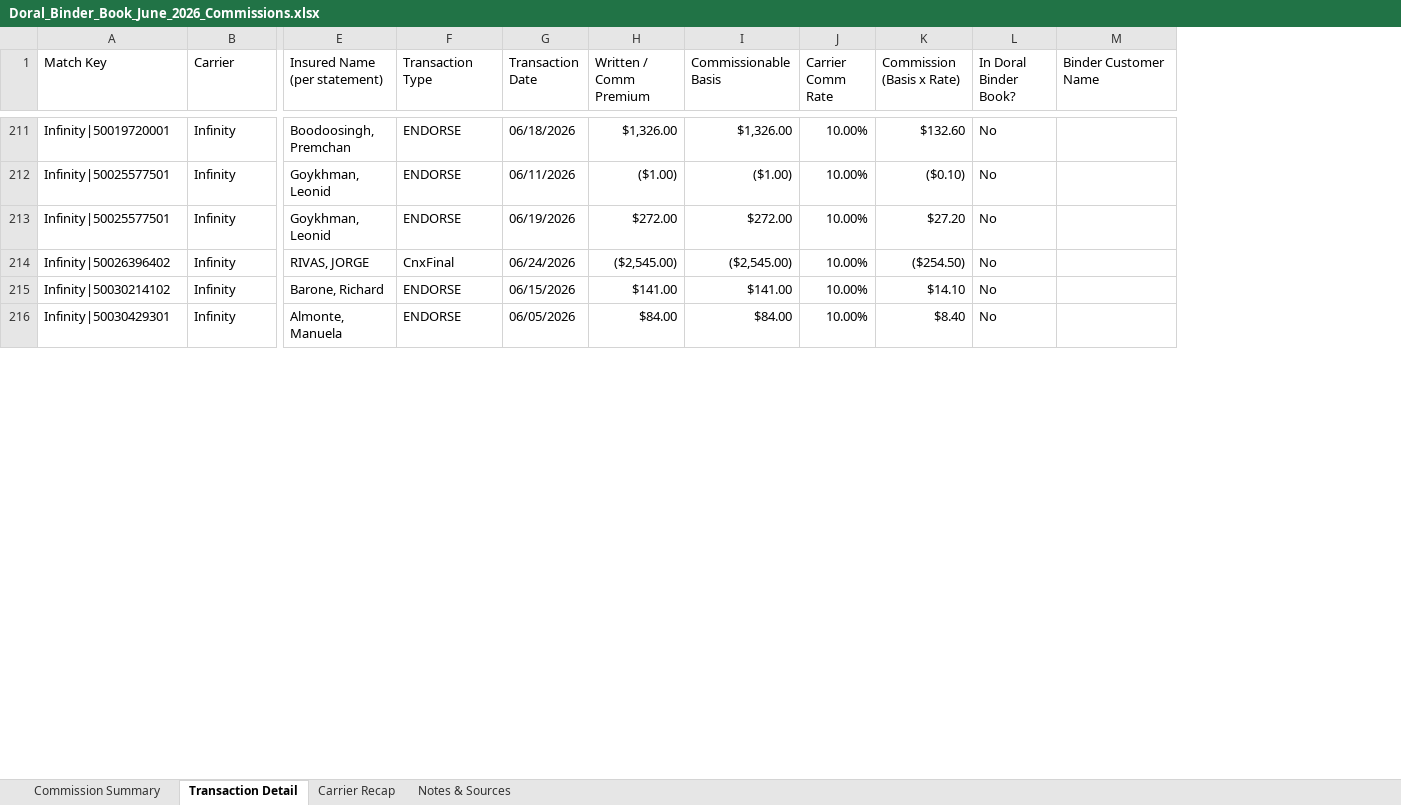
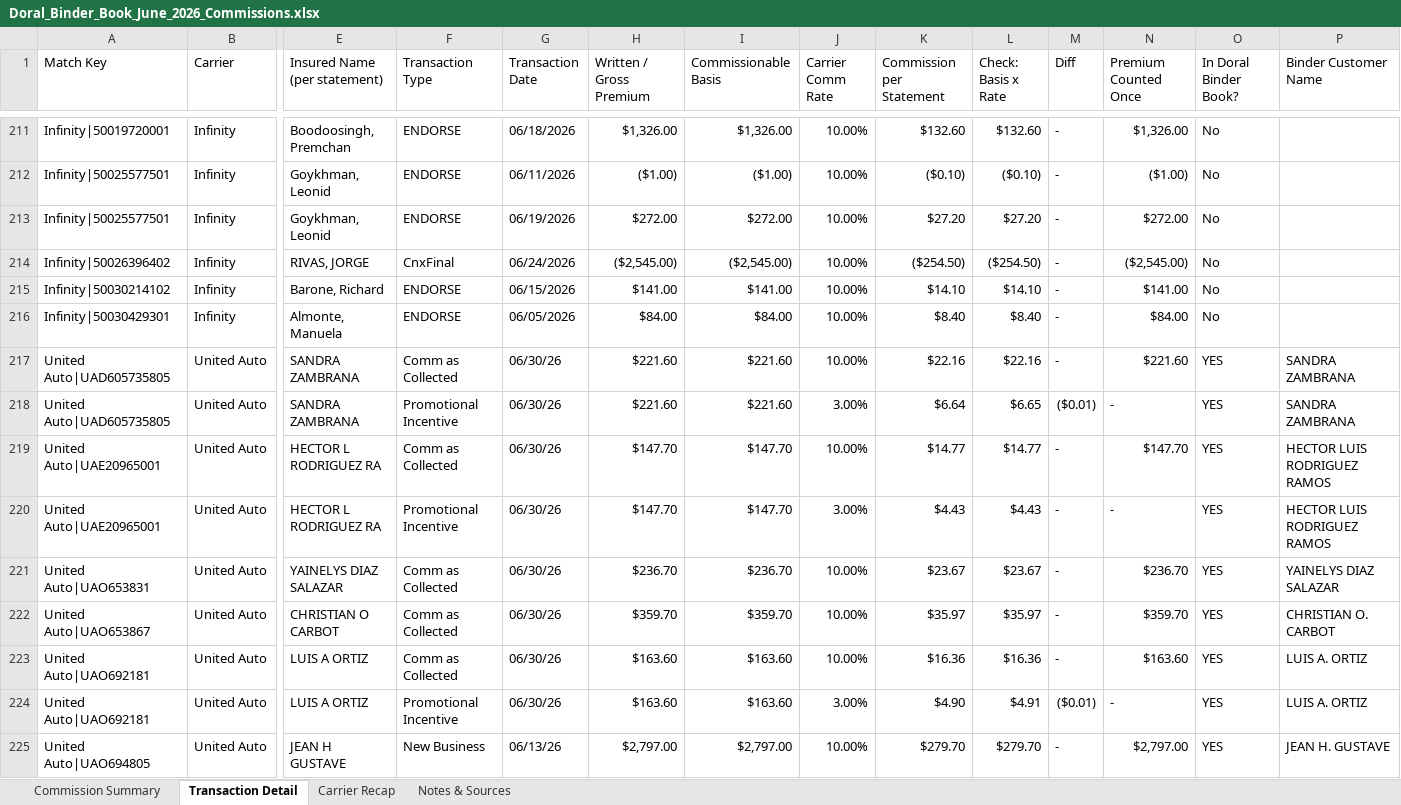
Before and after one commit to amanzor/uib-binderbook, an Excel workbook: commissions/2026-06/Doral_Binder_Book_June_2026_Commissions.xlsx, sheet Transaction Detail, drawn as a sheet; only a part is shown, gaps mark what is left out; values as stored, in another font and other column widths than the file's, no cell formats; charts and pictures not drawn; rows hold the shown columns only; the diff covers the shown part only; the diff names each change by its address in the sheet, - before the commit and + after, or states it on an @@ line.

```diff
--- a/commissions/2026-06/Doral_Binder_Book_June_2026_Commissions.xlsx (sheet Transaction Detail)
+++ b/commissions/2026-06/Doral_Binder_Book_June_2026_Commissions.xlsx (sheet Transaction Detail)
+column L (Check: Basis x Rate), rows 211-216: $132.60 | ($0.10) | $27.20 | ($254.50) | $14.10 | $8.40
+column M (Diff), rows 211-216: all -
+column N (Premium Counted Once), rows 211-216: $1,326.00 | ($1.00) | $272.00 | ($2,545.00) | $141.00 | $84.00
-H1: Written / Comm Premium
+H1: Written / Gross Premium
-K1: Commission (Basis x Rate)
+K1: Commission per Statement
+row 217: United Auto|UAD605735805 | United Auto | SANDRA ZAMBRANA | Comm as Collected | 06/30/26 | $221.60 | $221.60 | 10.00% | $22.16 | $22.16 | - | $221.60 | YES | SANDRA ZAMBRANA
+row 218: United Auto|UAD605735805 | United Auto | SANDRA ZAMBRANA | Promotional Incentive | 06/30/26 | $221.60 | $221.60 | 3.00% | $6.64 | $6.65 | ($0.01) | - | YES | SANDRA ZAMBRANA
+row 219: United Auto|UAE20965001 | United Auto | HECTOR L RODRIGUEZ RA | Comm as Collected | 06/30/26 | $147.70 | $147.70 | 10.00% | $14.77 | $14.77 | - | $147.70 | YES | HECTOR LUIS RODRIGUEZ RAMOS
+row 220: United Auto|UAE20965001 | United Auto | HECTOR L RODRIGUEZ RA | Promotional Incentive | 06/30/26 | $147.70 | $147.70 | 3.00% | $4.43 | $4.43 | - | - | YES | HECTOR LUIS RODRIGUEZ RAMOS
+row 221: United Auto|UAO653831 | United Auto | YAINELYS DIAZ SALAZAR | Comm as Collected | 06/30/26 | $236.70 | $236.70 | 10.00% | $23.67 | $23.67 | - | $236.70 | YES | YAINELYS DIAZ SALAZAR
+row 222: United Auto|UAO653867 | United Auto | CHRISTIAN O CARBOT | Comm as Collected | 06/30/26 | $359.70 | $359.70 | 10.00% | $35.97 | $35.97 | - | $359.70 | YES | CHRISTIAN O. CARBOT
+row 223: United Auto|UAO692181 | United Auto | LUIS A ORTIZ | Comm as Collected | 06/30/26 | $163.60 | $163.60 | 10.00% | $16.36 | $16.36 | - | $163.60 | YES | LUIS A. ORTIZ
+row 224: United Auto|UAO692181 | United Auto | LUIS A ORTIZ | Promotional Incentive | 06/30/26 | $163.60 | $163.60 | 3.00% | $4.90 | $4.91 | ($0.01) | - | YES | LUIS A. ORTIZ
+row 225: United Auto|UAO694805 | United Auto | JEAN H GUSTAVE | New Business | 06/13/26 | $2,797.00 | $2,797.00 | 10.00% | $279.70 | $279.70 | - | $2,797.00 | YES | JEAN H. GUSTAVE
```
Also changed, not shown: 115 added rows, 2 removed rows, 20 moved rows and 10 edited cells elsewhere in this sheet, sheet Commission Summary, sheet Notes & Sources, sheet Carrier Recap, cell formats, formulas that keep their value, hidden cells, 3 other files.
